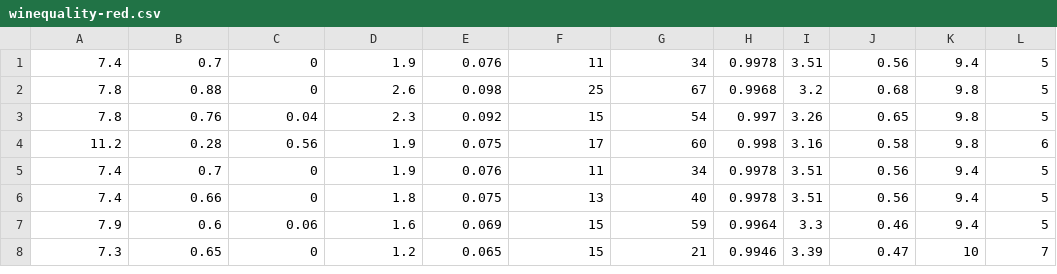
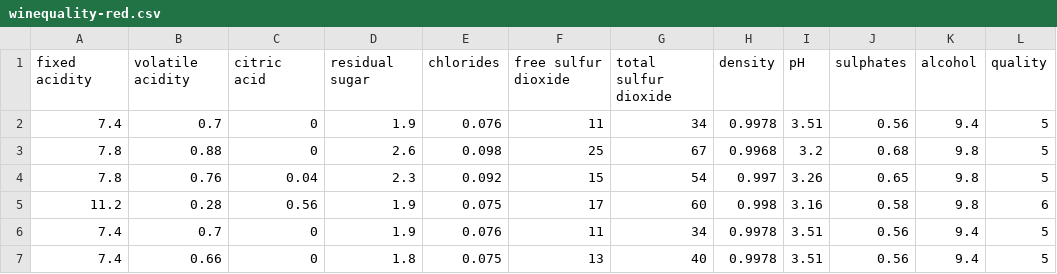
Before and after one commit to Qian8988/Final-Project-Team-7, a CSV file: winequality-red.csv, drawn as a sheet; only a part is shown; the shorter side is filled out with more unchanged rows.

Commit message:
Red and white wine csv

```diff
--- a/winequality-red.csv
+++ b/winequality-red.csv
@@ -1 +1,2 @@
+fixed acidity,volatile acidity,citric acid,residual sugar,chlorides,free sulfur dioxide,total sulfur dioxide,density,pH,sulphates,alcohol,quality
 7.4,0.7,0,1.9,0.076,11,34,0.9978,3.51,0.56,9.4,5
```
